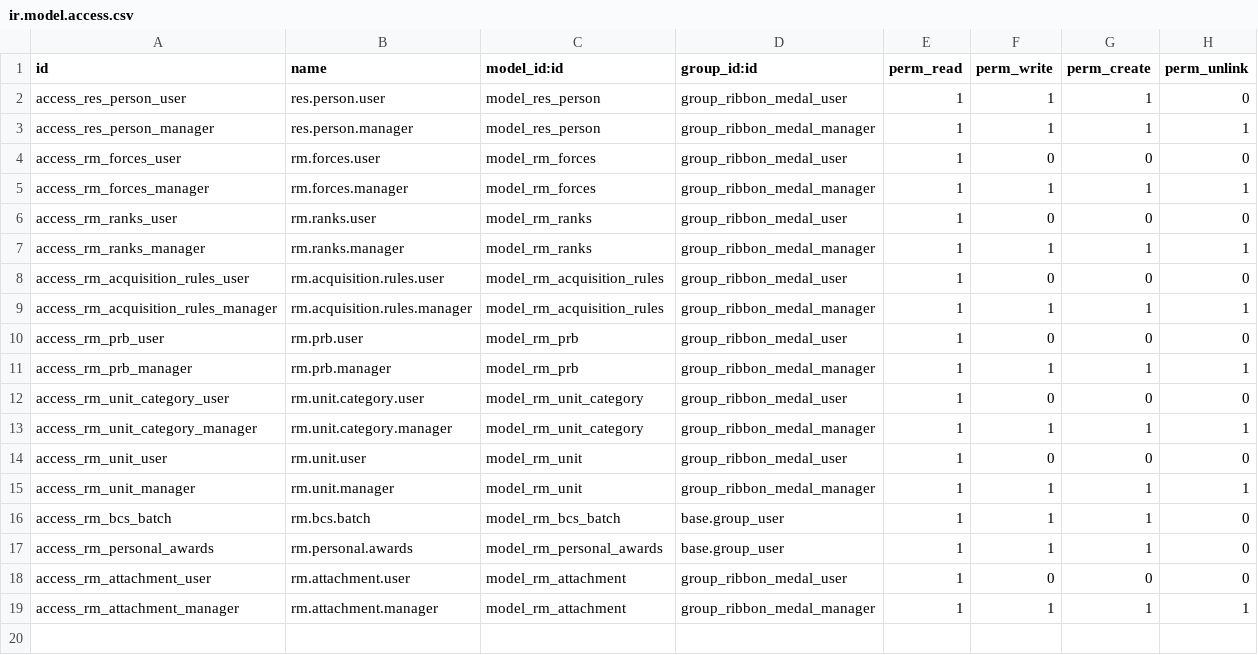
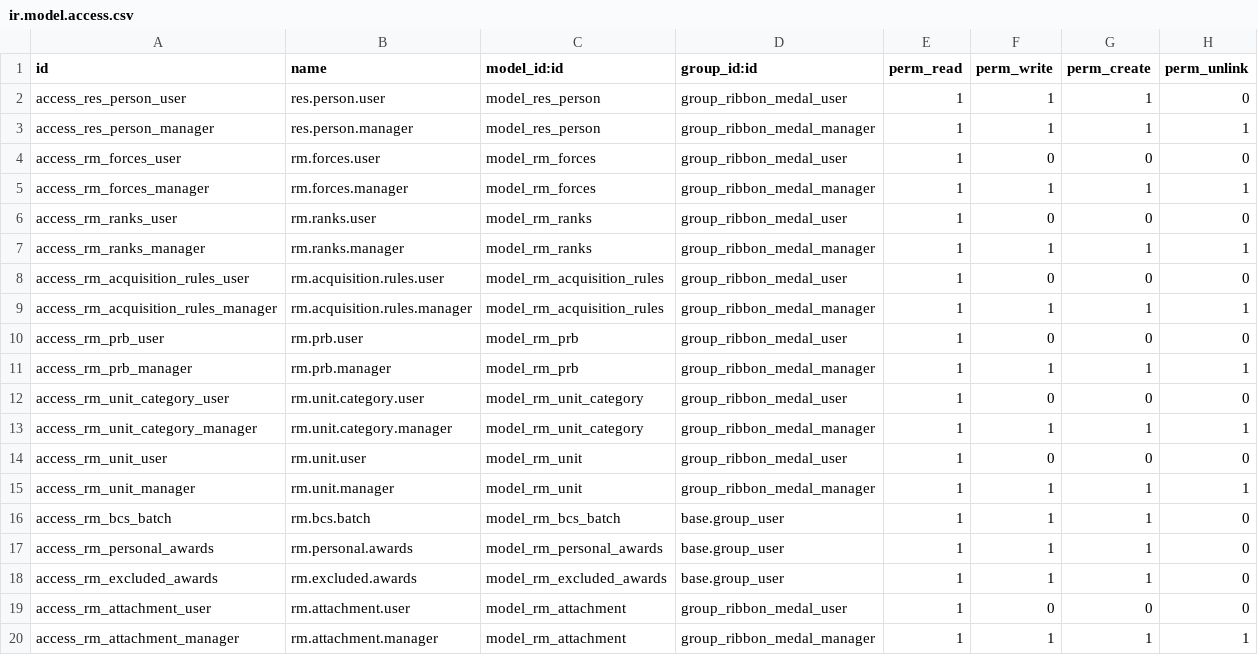
Before and after one commit to Khanstore/ribbon_medal, a CSV file: security/ir.model.access.csv, drawn as a sheet; the diff names each change by its address in the sheet, - before the commit and + after, or states it on an @@ line.

Commit message:
excluded file added

```diff
--- a/security/ir.model.access.csv
+++ b/security/ir.model.access.csv
+row 18: access_rm_excluded_awards | rm.excluded.awards | model_rm_excluded_awards | base.group_user | 1 | 1 | 1 | 0
```
Also changed, not shown: 6 other files.
